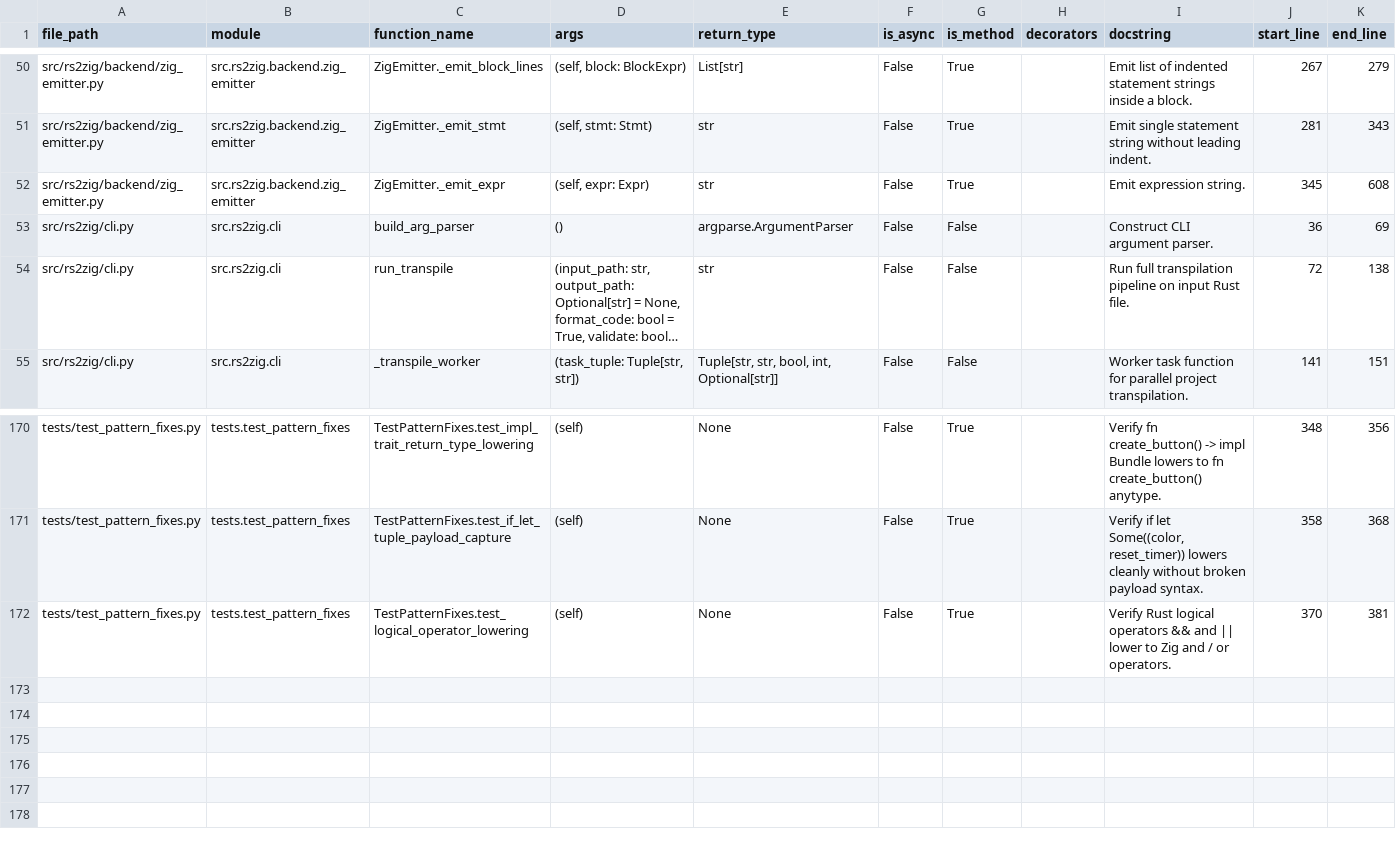
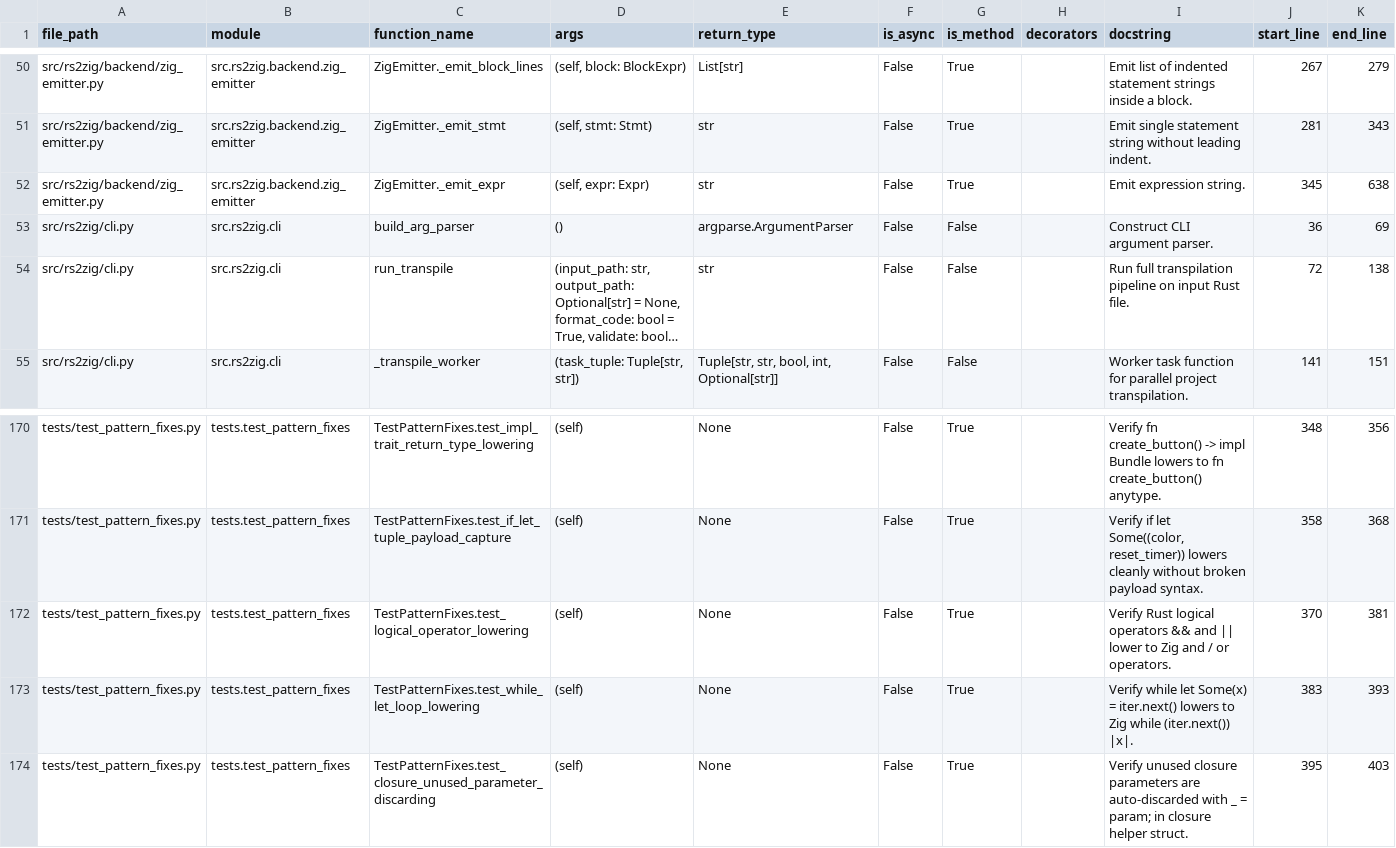
Before and after one commit to DaikyXendo/rs2zig, a CSV file: data/rs2zig/function.csv, drawn as a sheet; only a part is shown, gaps mark what is left out; long unchanged cells end in ….

Commit message:
while let; Xử lý Tham số Closure Không Sử dụng

```diff
--- a/data/rs2zig/function.csv
+++ b/data/rs2zig/function.csv
@@ -51,3 +51,3 @@ src/rs2zig/backend/zig_emitter.py,src.rs2zig.backend.zig_emitter,ZigEmitter._emi
 src/rs2zig/backend/zig_emitter.py,src.rs2zig.backend.zig_emitter,ZigEmitter._emit_stmt,"(self, stmt: Stmt)",str,False,True,,Emit single statement string without leading indent.,281,343
-src/rs2zig/backend/zig_emitter.py,src.rs2zig.backend.zig_emitter,ZigEmitter._emit_expr,"(self, expr: Expr)",str,False,True,,Emit expression string.,345,608
+src/rs2zig/backend/zig_emitter.py,src.rs2zig.backend.zig_emitter,ZigEmitter._emit_expr,"(self, expr: Expr)",str,False,True,,Emit expression string.,345,638
 src/rs2zig/cli.py,src.rs2zig.cli,build_arg_parser,(),argparse.ArgumentParser,False,False,,Construct CLI argument parser.,36,69
@@ -172 +172,3 @@ tests/test_pattern_fixes.py,tests.test_pattern_fixes,TestPatternFixes.test_if_le
 tests/test_pattern_fixes.py,tests.test_pattern_fixes,TestPatternFixes.test_logical_operator_lowering,(self),None,False,True,,Verify Rust logical operators && and || lower to Zig and / or operators.,370,381
+tests/test_pattern_fixes.py,tests.test_pattern_fixes,TestPatternFixes.test_while_let_loop_lowering,(self),None,False,True,,Verify while let Some(x) = iter.next() lowers to Zig while (iter.next()) |x|.,383,393
+tests/test_pattern_fixes.py,tests.test_pattern_fixes,TestPatternFixes.test_closure_unused_parameter_discarding,(self),None,False,True,,Verify unused closure parameters are auto-discarded with _ = param; in closure helper struct.,395,403
```
Also changed, not shown: data/rs2zig/class.csv, data/rs2zig/file.csv, 2 other files.
